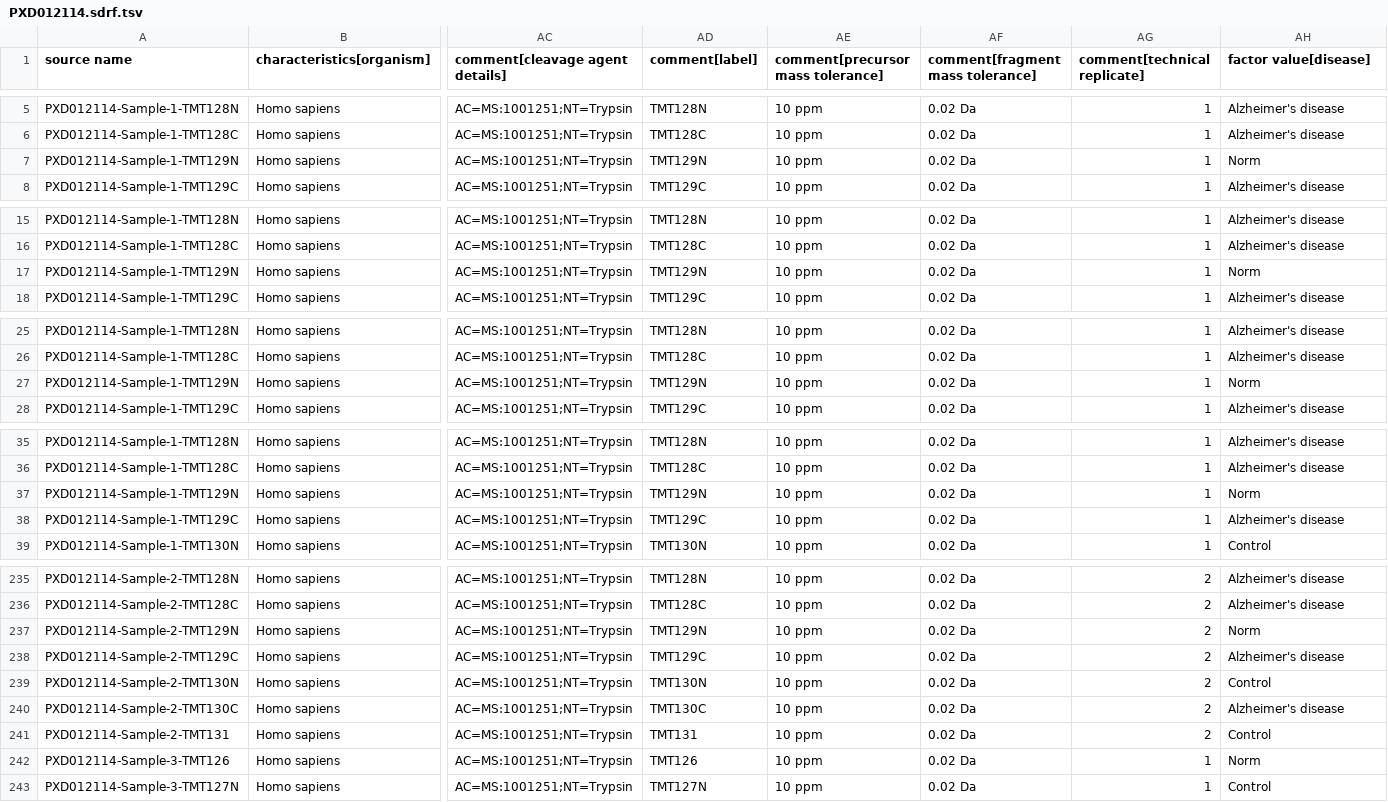
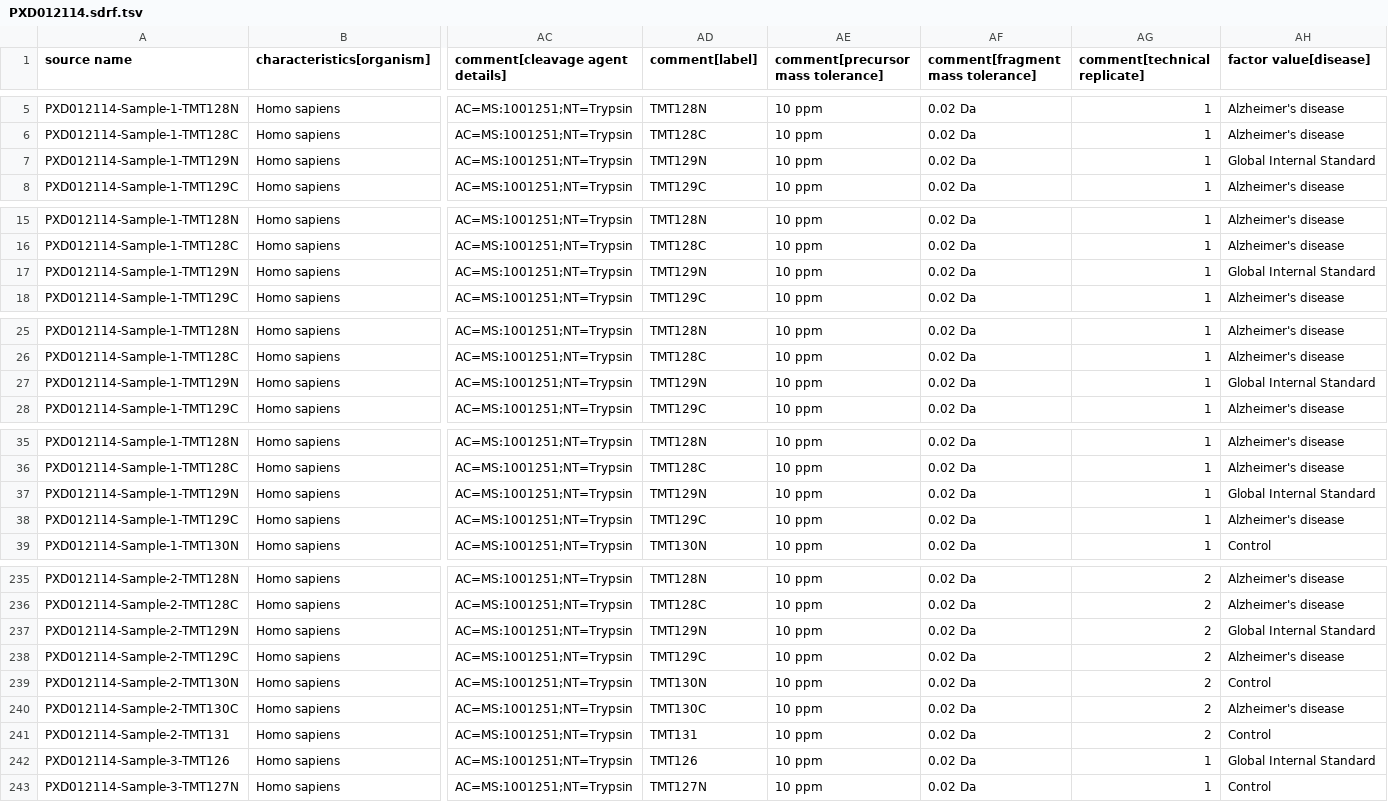
Before and after one commit to PRIDE-Archive/opentargets, a TSV file: sdrf/PXD012114.sdrf.tsv, drawn as a sheet; only a part is shown, gaps mark what is left out; the diff covers the shown part only; the diff names each change by its address in the sheet, - before the commit and + after, or states it on an @@ line.

Commit message:
Add files via upload

```diff
--- a/sdrf/PXD012114.sdrf.tsv
+++ b/sdrf/PXD012114.sdrf.tsv
-AH7 (factor value[disease]): Norm
+AH7 (factor value[disease]): Global Internal Standard
-AH17 (factor value[disease]): Norm
+AH17 (factor value[disease]): Global Internal Standard
-AH27 (factor value[disease]): Norm
+AH27 (factor value[disease]): Global Internal Standard
-AH37 (factor value[disease]): Norm
+AH37 (factor value[disease]): Global Internal Standard
-AH237 (factor value[disease]): Norm
+AH237 (factor value[disease]): Global Internal Standard
-AH242 (factor value[disease]): Norm
+AH242 (factor value[disease]): Global Internal Standard
```
Also changed, not shown: 42 edited cells elsewhere in this file.
